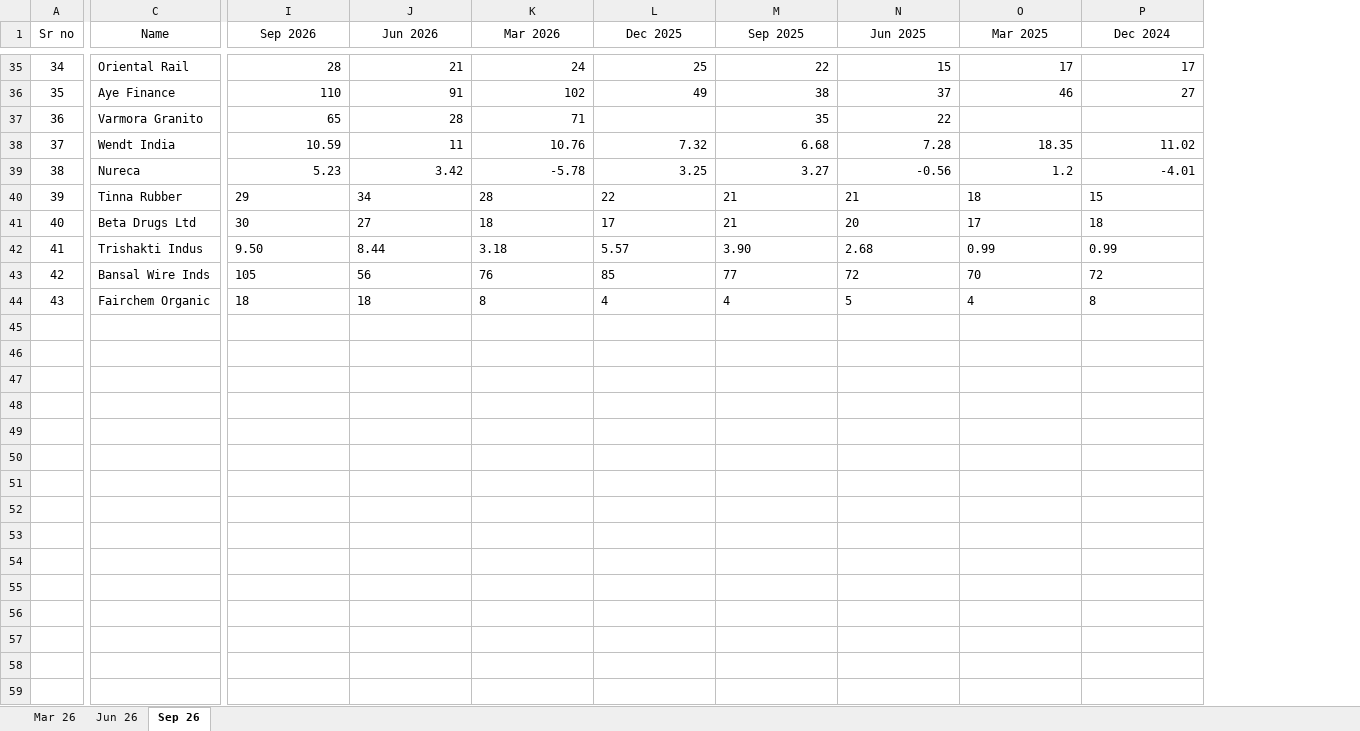
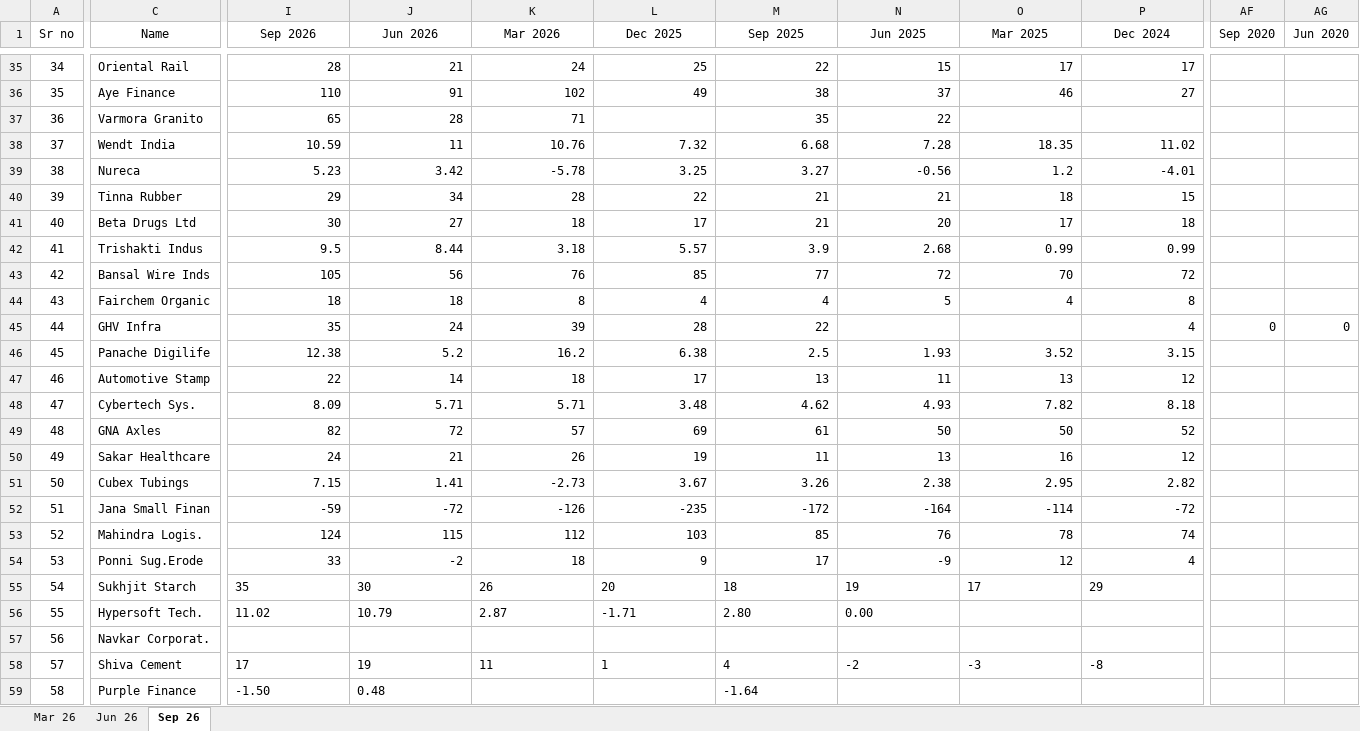
Before and after one commit to thakkars/Quarterly_Profit_Surge, an Excel workbook: Raw Data.xlsx, sheet Sep 26, drawn as a sheet; only a part is shown, gaps mark what is left out; values as stored, in another font and other column widths than the file's, no borders; rows hold the shown columns only; the diff covers the shown part only; the diff names each change by its address in the sheet, - before the commit and + after, or states it on an @@ line.

```diff
--- a/Raw Data.xlsx (sheet Sep 26)
+++ b/Raw Data.xlsx (sheet Sep 26)
+column AF (Sep 2020), empty
+column AG (Jun 2020), empty
-I40:P40 alignment: left
+I40:P40 alignment: right
-I41:P41 alignment: left
+I41:P41 alignment: right
-I42 (Sep 2026): 9.50
+I42 (Sep 2026): 9.5
-J42:L42 alignment: left
+J42:L42 alignment: right
-M42 (Sep 2025): 3.90
+M42 (Sep 2025): 3.9
-N42:P42 alignment: left
+N42:P42 alignment: right
-I43:P44 alignment: left
+I43:P44 alignment: right
+row 45: 44 | GHV Infra | 35 | 24 | 39 | 28 | 22 |  |  | 4 | 0 | 0
+row 46: 45 | Panache Digilife | 12.38 | 5.2 | 16.2 | 6.38 | 2.5 | 1.93 | 3.52 | 3.15
+row 47: 46 | Automotive Stamp | 22 | 14 | 18 | 17 | 13 | 11 | 13 | 12
+row 48: 47 | Cybertech Sys. | 8.09 | 5.71 | 5.71 | 3.48 | 4.62 | 4.93 | 7.82 | 8.18
+row 49: 48 | GNA Axles | 82 | 72 | 57 | 69 | 61 | 50 | 50 | 52
+row 50: 49 | Sakar Healthcare | 24 | 21 | 26 | 19 | 11 | 13 | 16 | 12
+row 51: 50 | Cubex Tubings | 7.15 | 1.41 | -2.73 | 3.67 | 3.26 | 2.38 | 2.95 | 2.82
+row 52: 51 | Jana Small Finan | -59 | -72 | -126 | -235 | -172 | -164 | -114 | -72
+row 53: 52 | Mahindra Logis. | 124 | 115 | 112 | 103 | 85 | 76 | 78 | 74
+row 54: 53 | Ponni Sug.Erode | 33 | -2 | 18 | 9 | 17 | -9 | 12 | 4
+row 55: 54 | Sukhjit Starch | 35 | 30 | 26 | 20 | 18 | 19 | 17 | 29
+row 56: 55 | Hypersoft Tech. | 11.02 | 10.79 | 2.87 | -1.71 | 2.80 | 0.00
+row 57: 56 | Navkar Corporat.
+row 58: 57 | Shiva Cement | 17 | 19 | 11 | 1 | 4 | -2 | -3 | -8
+row 59: 58 | Purple Finance | -1.50 | 0.48 |  |  | -1.64
```
Also changed, not shown: 1 edited cell and cell formats elsewhere in this sheet, 2 other files.
